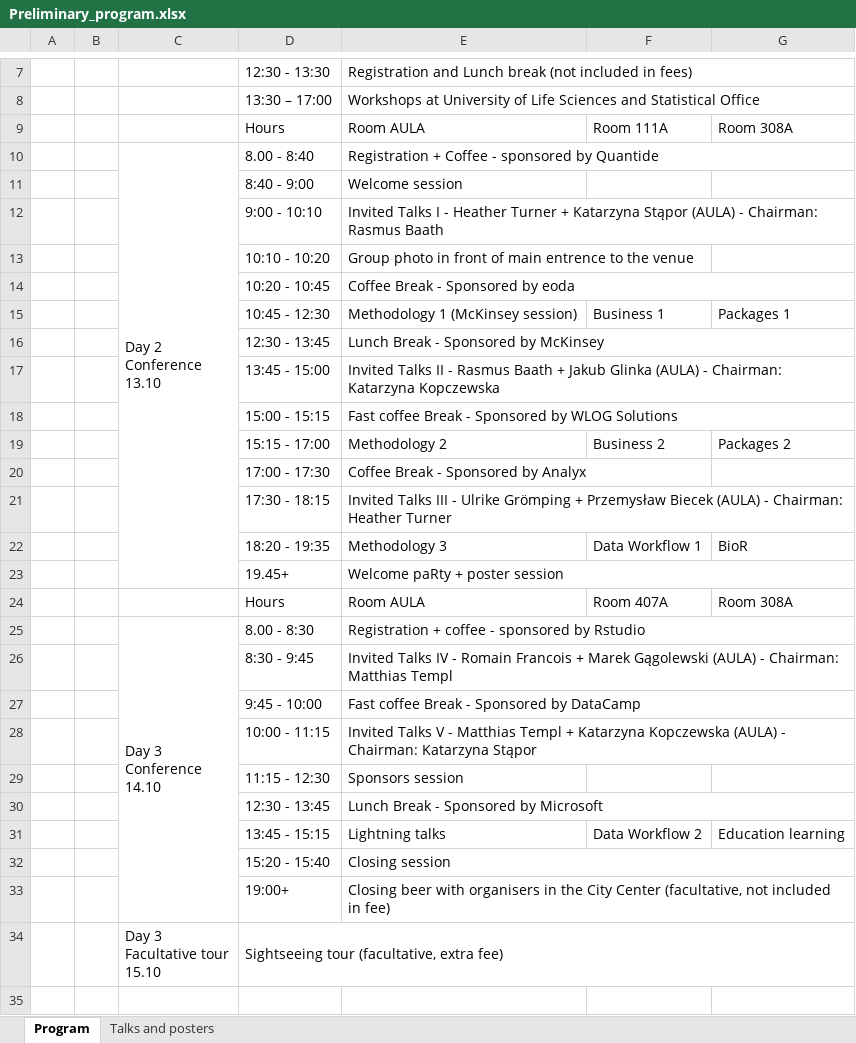
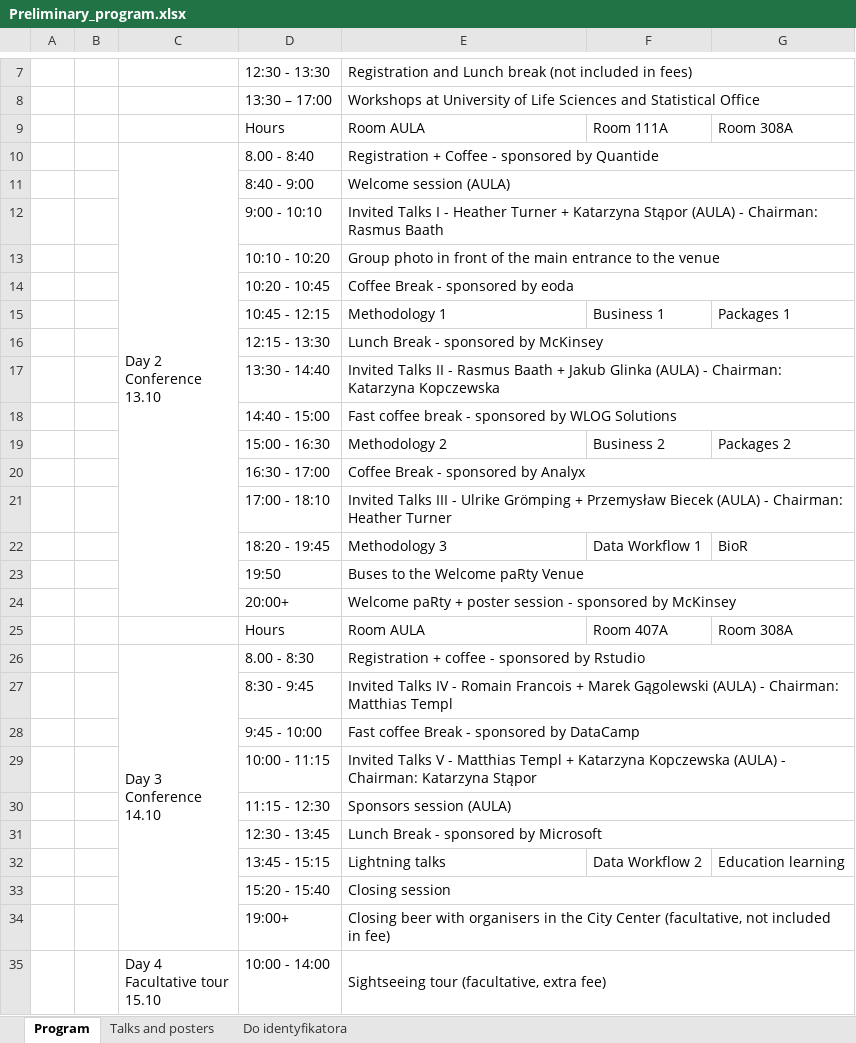
Before and after one commit to eRum2016/Book-of-abstracts, an Excel workbook: figs/Preliminary_program.xlsx, sheet Program, drawn as a sheet; only a part is shown, gaps mark what is left out; values as stored, in another font and other column widths than the file's, no cell formats; charts and pictures not drawn; removed rows and columns are numbered as before the commit, all else as after; ↵ is a line break in a cell; the diff names each change by its address in the sheet, - before the commit and + after, or states it on an @@ line.

Commit message:
full program updated

```diff
--- a/figs/Preliminary_program.xlsx (sheet Program)
+++ b/figs/Preliminary_program.xlsx (sheet Program)
+sheet tab: Do identyfikatora
-E11: Welcome session
+E11: Welcome session (AULA)
+E11:G11 merged
-E13: …front of main entrence to the…
+E13: …front of the main entrance to the…
+E13:G13 merged
-E14: Coffee Break - Sponsored by eoda
+E14: Coffee Break - sponsored by eoda
-D15: 10:45 - 12:30
+D15: 10:45 - 12:15
-E15: Methodology 1 (McKinsey session)
+E15: Methodology 1
-D16: 12:30 - 13:45
+D16: 12:15 - 13:30
-E16: Lunch Break - Sponsored by McKinsey
+E16: Lunch Break - sponsored by McKinsey
-D17: 13:45 - 15:00
+D17: 13:30 - 14:40
-D18: 15:00 - 15:15
+D18: 14:40 - 15:00
-E18: Fast coffee Break - Sponsored by WLOG…
+E18: Fast coffee break - sponsored by WLOG…
-D19: 15:15 - 17:00
+D19: 15:00 - 16:30
-D20: 17:00 - 17:30
+D20: 16:30 - 17:00
-E20: Coffee Break - Sponsored by Analyx
+E20: Coffee Break - sponsored by Analyx
+E20:G20 merged
-D21: 17:30 - 18:15
+D21: 17:00 - 18:10
-D22: 18:20 - 19:35
+D22: 18:20 - 19:45
-row 23:  |  |  | 19.45+ | Welcome paRty + poster session
+row 23:  |  |  | 19:50 | Buses to the Welcome paRty Venue
+row 24:  |  |  | 20:00+ | Welcome paRty + poster session - sponsored by McKinsey
-E28: Fast coffee Break - Sponsored by DataCamp
+E28: Fast coffee Break - sponsored by DataCamp
-E30: Sponsors session
+E30: Sponsors session (AULA)
+E30:G30 merged
-E31: Lunch Break - Sponsored by Microsoft
+E31: Lunch Break - sponsored by Microsoft
-row 34:  |  | Day 3 ↵ Facultative tour ↵ 15.10 | Sightseeing tour (facultative, extra fee)
+row 35:  |  | Day 4 ↵ Facultative tour ↵ 15.10 | 10:00 - 14:00 | Sightseeing tour (facultative, extra fee)
```
Also changed, not shown: sheet Talks and posters, cell formats, charts or pictures, 3 other files.
